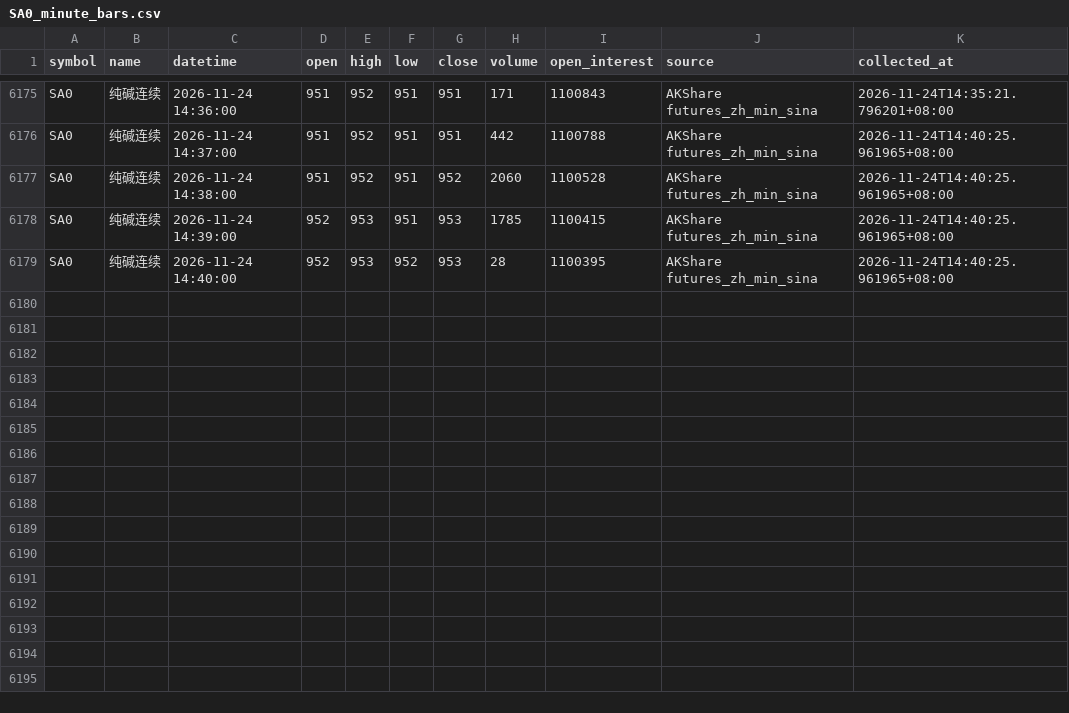
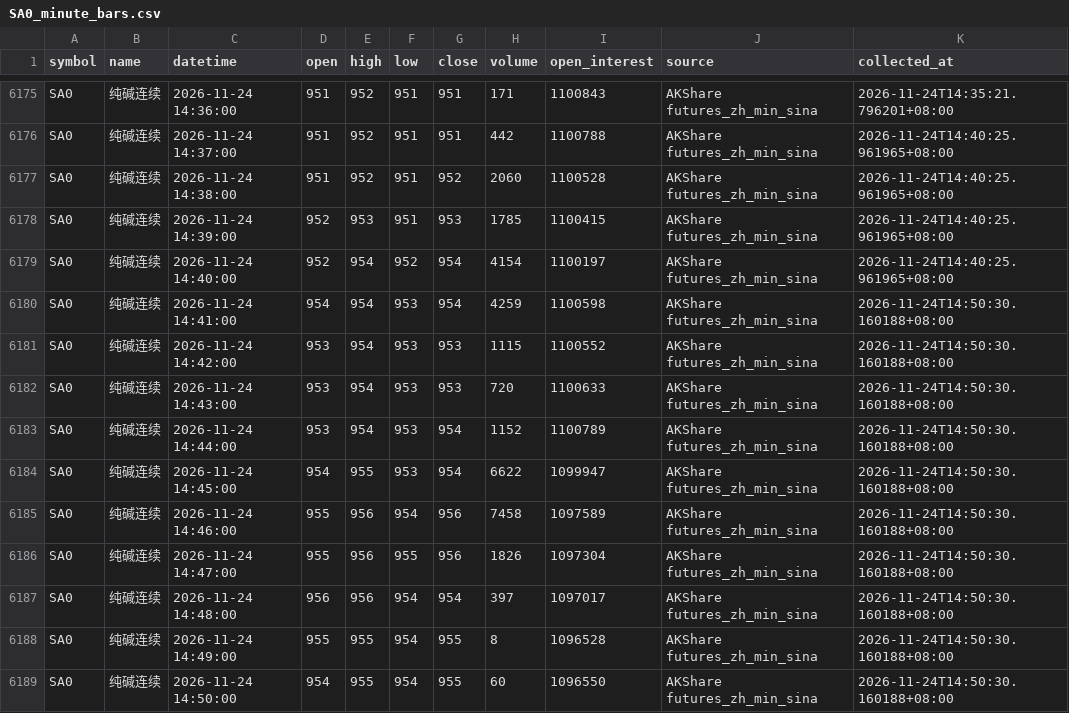
Before and after one commit to luckyjohnlucky/akshare-futures-data, a CSV file: output/SA0_minute_bars.csv, drawn as a sheet; only a part is shown, gaps mark what is left out.

```diff
--- a/output/SA0_minute_bars.csv
+++ b/output/SA0_minute_bars.csv
@@ -6178,2 +6178,12 @@ SA0,纯碱连续,2026-11-24 14:38:00,951,952,951,952,2060,1100528,AKShare future
 SA0,纯碱连续,2026-11-24 14:39:00,952,953,951,953,1785,1100415,AKShare futures_zh_min_sina,2026-11-24T14:40:25.961965+08:00
-SA0,纯碱连续,2026-11-24 14:40:00,952,953,952,953,28,1100395,AKShare futures_zh_min_sina,2026-11-24T14:40:25.961965+08:00
+SA0,纯碱连续,2026-11-24 14:40:00,952,954,952,954,4154,1100197,AKShare futures_zh_min_sina,2026-11-24T14:40:25.961965+08:00
+SA0,纯碱连续,2026-11-24 14:41:00,954,954,953,954,4259,1100598,AKShare futures_zh_min_sina,2026-11-24T14:50:30.160188+08:00
+SA0,纯碱连续,2026-11-24 14:42:00,953,954,953,953,1115,1100552,AKShare futures_zh_min_sina,2026-11-24T14:50:30.160188+08:00
+SA0,纯碱连续,2026-11-24 14:43:00,953,954,953,953,720,1100633,AKShare futures_zh_min_sina,2026-11-24T14:50:30.160188+08:00
+SA0,纯碱连续,2026-11-24 14:44:00,953,954,953,954,1152,1100789,AKShare futures_zh_min_sina,2026-11-24T14:50:30.160188+08:00
+SA0,纯碱连续,2026-11-24 14:45:00,954,955,953,954,6622,1099947,AKShare futures_zh_min_sina,2026-11-24T14:50:30.160188+08:00
+SA0,纯碱连续,2026-11-24 14:46:00,955,956,954,956,7458,1097589,AKShare futures_zh_min_sina,2026-11-24T14:50:30.160188+08:00
+SA0,纯碱连续,2026-11-24 14:47:00,955,956,955,956,1826,1097304,AKShare futures_zh_min_sina,2026-11-24T14:50:30.160188+08:00
+SA0,纯碱连续,2026-11-24 14:48:00,956,956,954,954,397,1097017,AKShare futures_zh_min_sina,2026-11-24T14:50:30.160188+08:00
+SA0,纯碱连续,2026-11-24 14:49:00,955,955,954,955,8,1096528,AKShare futures_zh_min_sina,2026-11-24T14:50:30.160188+08:00
+SA0,纯碱连续,2026-11-24 14:50:00,954,955,954,955,60,1096550,AKShare futures_zh_min_sina,2026-11-24T14:50:30.160188+08:00
```
Also changed, not shown: output/L0_minute_bars.csv, output/MA0_minute_bars.csv, 5 other files.
